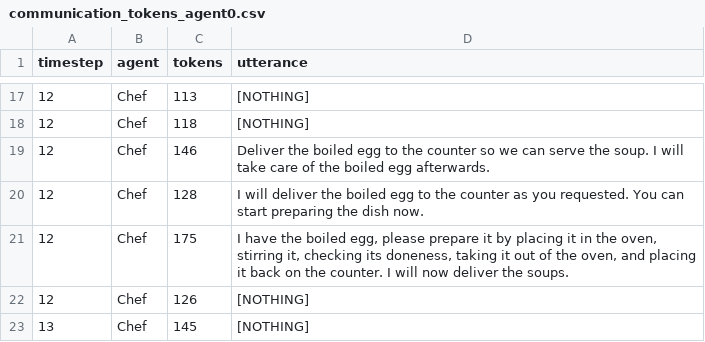
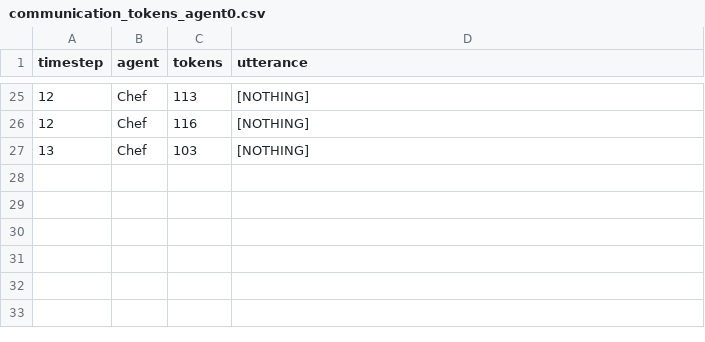
Before and after one commit to luc1ferxx/collab-overcooked-experiments, a CSV file: src/data/gpt-3.5-turbo-0125/boiled_egg/communication_tokens_agent0.csv, drawn as a sheet; only a part is shown, gaps mark what is left out; removed rows and columns are numbered as before the commit, all else as after; the diff covers the shown part only; the diff names each change by its address in the sheet, - before the commit and + after, or states it on an @@ line.

Commit message:
we can have log for each run now

```diff
--- a/src/data/gpt-3.5-turbo-0125/boiled_egg/communication_tokens_agent0.csv
+++ b/src/data/gpt-3.5-turbo-0125/boiled_egg/communication_tokens_agent0.csv
-C26 (tokens): 118
+C26 (tokens): 116
-row 19: 12 | Chef | 146 | Deliver the boiled egg to the counter so we can serve the soup. I will take care of the boiled egg afterwards.
-row 20: 12 | Chef | 128 | I will deliver the boiled egg to the counter as you requested. You can start preparing the dish now.
-row 21: 12 | Chef | 175 | I have the boiled egg, please prepare it by placing it in the oven, stirring it, checking its doneness, taking it out of the oven, and placing it back on the counter. I will now deliver the soups.
-row 22: 12 | Chef | 126 | [NOTHING]
-C27 (tokens): 145
+C27 (tokens): 103
```
Also changed, not shown: 18 added rows, 10 removed rows and 9 edited cells elsewhere in this file, src/data/gpt-3.5-turbo-0125/boiled_egg/communication_tokens_agent1.csv, 5 other files.
